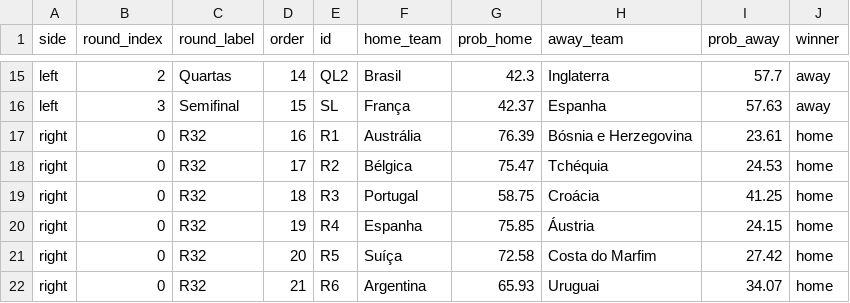
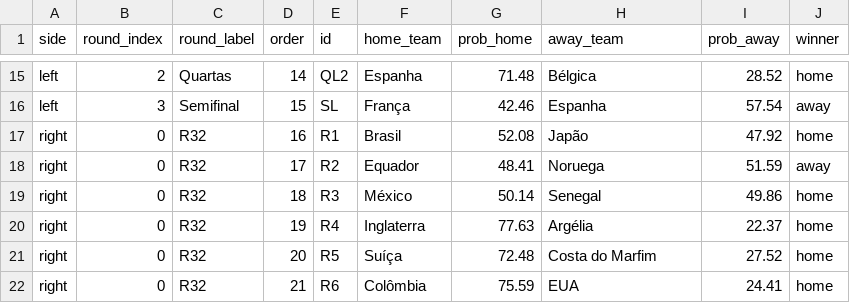
Before and after one commit to jptakeo/WorldCup2026, a CSV file: data/chaveamento_probs.csv, drawn as a sheet; only a part is shown, gaps mark what is left out; the diff covers the shown part only; the diff names each change by its address in the sheet, - before the commit and + after, or states it on an @@ line.

```diff
--- a/data/chaveamento_probs.csv
+++ b/data/chaveamento_probs.csv
-F15 (home_team): Brasil
+F15 (home_team): Espanha
-G15 (prob_home): 42.3
+G15 (prob_home): 71.48
-H15 (away_team): Inglaterra
+H15 (away_team): Bélgica
-I15 (prob_away): 57.7
+I15 (prob_away): 28.52
-J15 (winner): away
+J15 (winner): home
-G16 (prob_home): 42.37
+G16 (prob_home): 42.46
-I16 (prob_away): 57.63
+I16 (prob_away): 57.54
-F17 (home_team): Austrália
+F17 (home_team): Brasil
-G17 (prob_home): 76.39
+G17 (prob_home): 52.08
-H17 (away_team): Bósnia e Herzegovina
+H17 (away_team): Japão
-I17 (prob_away): 23.61
+I17 (prob_away): 47.92
-F18 (home_team): Bélgica
+F18 (home_team): Equador
-G18 (prob_home): 75.47
+G18 (prob_home): 48.41
-H18 (away_team): Tchéquia
+H18 (away_team): Noruega
-I18 (prob_away): 24.53
+I18 (prob_away): 51.59
-J18 (winner): home
+J18 (winner): away
-F19 (home_team): Portugal
+F19 (home_team): México
-G19 (prob_home): 58.75
+G19 (prob_home): 50.14
-H19 (away_team): Croácia
+H19 (away_team): Senegal
-I19 (prob_away): 41.25
+I19 (prob_away): 49.86
-F20 (home_team): Espanha
+F20 (home_team): Inglaterra
-G20 (prob_home): 75.85
+G20 (prob_home): 77.63
-H20 (away_team): Áustria
+H20 (away_team): Argélia
-I20 (prob_away): 24.15
+I20 (prob_away): 22.37
-G21 (prob_home): 72.58
+G21 (prob_home): 72.48
-I21 (prob_away): 27.42
+I21 (prob_away): 27.52
-F22 (home_team): Argentina
+F22 (home_team): Colômbia
-G22 (prob_home): 65.93
+G22 (prob_home): 75.59
-H22 (away_team): Uruguai
+H22 (away_team): EUA
-I22 (prob_away): 34.07
+I22 (prob_away): 24.41
```
Also changed, not shown: 66 edited cells elsewhere in this file, docs/csv/previsoes/chaveamento_probs.csv, 1 other file.
